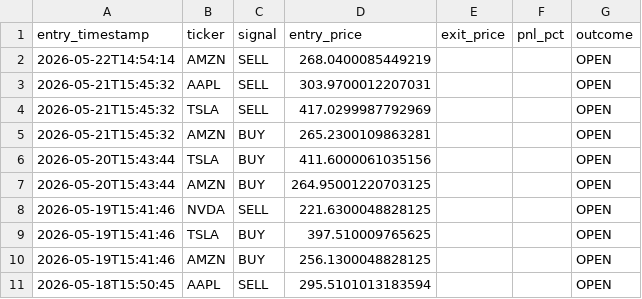
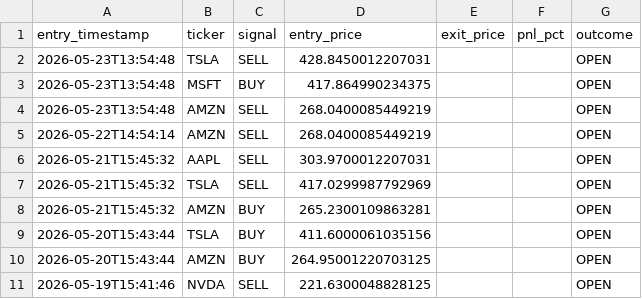
Before and after one commit to williamabrams88-hub/finance---investment-orchestrator, a CSV file: stock-sentiment/reports/paper_pnl.csv, drawn as a sheet; only a part is shown; the shorter side is filled out with more unchanged rows.

```diff
--- a/stock-sentiment/reports/paper_pnl.csv
+++ b/stock-sentiment/reports/paper_pnl.csv
@@ -1,2 +1,5 @@
 entry_timestamp,ticker,signal,entry_price,exit_price,pnl_pct,outcome
+2026-05-23T13:54:48,TSLA,SELL,428.8450012207031,,,OPEN
+2026-05-23T13:54:48,MSFT,BUY,417.864990234375,,,OPEN
+2026-05-23T13:54:48,AMZN,SELL,268.0400085449219,,,OPEN
 2026-05-22T14:54:14,AMZN,SELL,268.0400085449219,,,OPEN
```
Also changed, not shown: stock-sentiment/reports/daily_digest.csv, stock-sentiment/reports/scores.csv, 1 other file.
